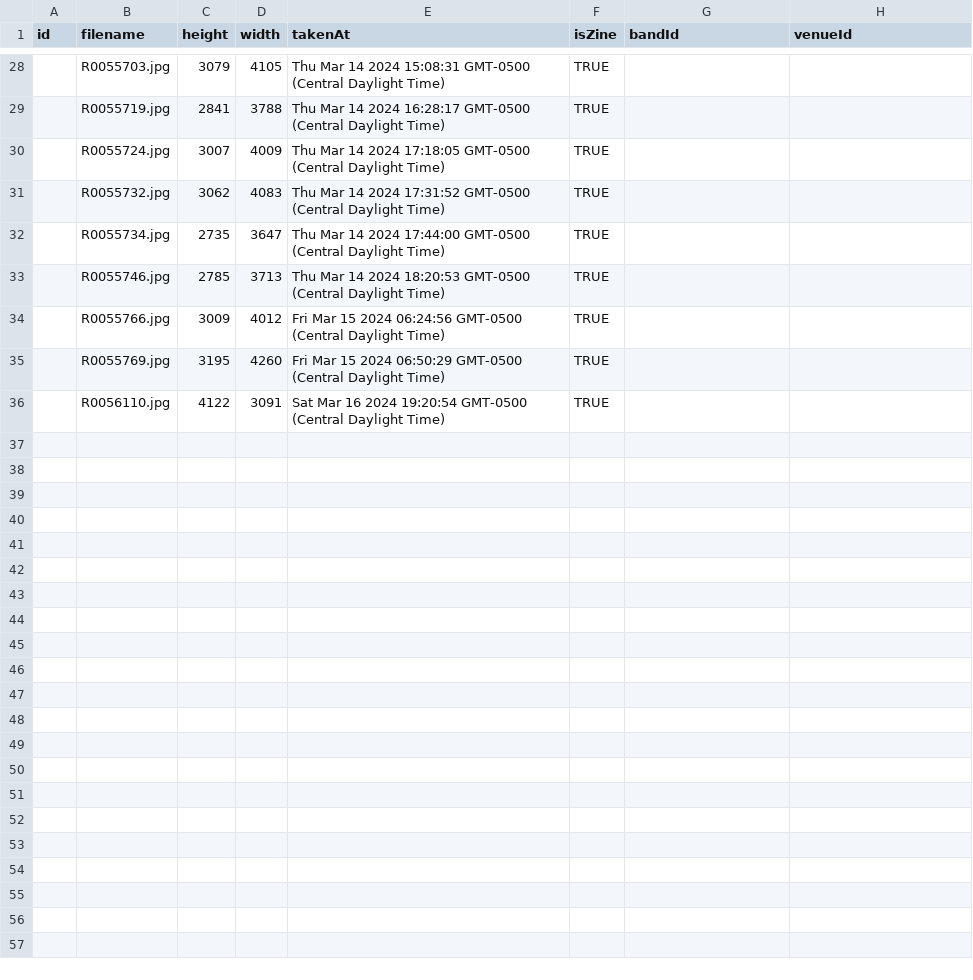
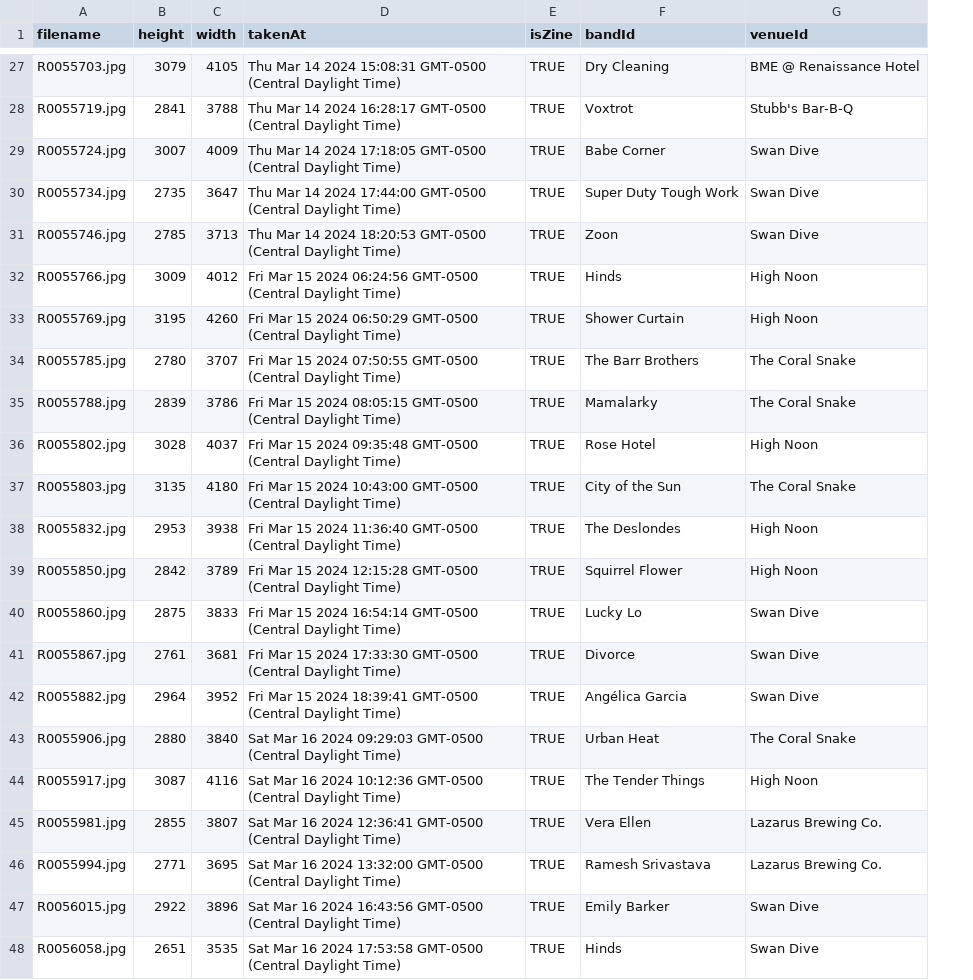
Before and after one commit to macamp0328/sxsw-zine, a CSV file: prisma/seed-data/Picture-seed.csv, drawn as a sheet; only a part is shown, gaps mark what is left out; removed rows and columns are numbered as before the commit, all else as after; the diff covers the shown part only; the diff names each change by its address in the sheet, - before the commit and + after, or states it on an @@ line.

```diff
--- a/prisma/seed-data/Picture-seed.csv
+++ b/prisma/seed-data/Picture-seed.csv
-column A (id), empty
-F27 (bandId): (empty)
+F27 (bandId): Dry Cleaning
-G27 (venueId): (empty)
+G27 (venueId): BME @ Renaissance Hotel
-F28 (bandId): (empty)
+F28 (bandId): Voxtrot
-G28 (venueId): (empty)
+G28 (venueId): Stubb's Bar-B-Q
-F29 (bandId): (empty)
+F29 (bandId): Babe Corner
-G29 (venueId): (empty)
+G29 (venueId): Swan Dive
-row 31:  | R0055732.jpg | 3062 | 4083 | Thu Mar 14 2024 17:31:52 GMT-0500 (Central Daylight Time) | TRUE
-F30 (bandId): (empty)
+F30 (bandId): Super Duty Tough Work
-G30:G31 (venueId): (empty)
+G30:G31 (venueId): Swan Dive
-F31 (bandId): (empty)
+F31 (bandId): Zoon
-F32 (bandId): (empty)
+F32 (bandId): Hinds
-G32:G33 (venueId): (empty)
+G32:G33 (venueId): High Noon
-F33 (bandId): (empty)
+F33 (bandId): Shower Curtain
-row 36:  | R0056110.jpg | 4122 | 3091 | Sat Mar 16 2024 19:20:54 GMT-0500 (Central Daylight Time) | TRUE
+row 34: R0055785.jpg | 2780 | 3707 | Fri Mar 15 2024 07:50:55 GMT-0500 (Central Daylight Time) | TRUE | The Barr Brothers | The Coral Snake
+row 35: R0055788.jpg | 2839 | 3786 | Fri Mar 15 2024 08:05:15 GMT-0500 (Central Daylight Time) | TRUE | Mamalarky | The Coral Snake
+row 36: R0055802.jpg | 3028 | 4037 | Fri Mar 15 2024 09:35:48 GMT-0500 (Central Daylight Time) | TRUE | Rose Hotel | High Noon
+row 37: R0055803.jpg | 3135 | 4180 | Fri Mar 15 2024 10:43:00 GMT-0500 (Central Daylight Time) | TRUE | City of the Sun | The Coral Snake
+row 38: R0055832.jpg | 2953 | 3938 | Fri Mar 15 2024 11:36:40 GMT-0500 (Central Daylight Time) | TRUE | The Deslondes | High Noon
+row 39: R0055850.jpg | 2842 | 3789 | Fri Mar 15 2024 12:15:28 GMT-0500 (Central Daylight Time) | TRUE | Squirrel Flower | High Noon
+row 40: R0055860.jpg | 2875 | 3833 | Fri Mar 15 2024 16:54:14 GMT-0500 (Central Daylight Time) | TRUE | Lucky Lo | Swan Dive
+row 41: R0055867.jpg | 2761 | 3681 | Fri Mar 15 2024 17:33:30 GMT-0500 (Central Daylight Time) | TRUE | Divorce | Swan Dive
+row 42: R0055882.jpg | 2964 | 3952 | Fri Mar 15 2024 18:39:41 GMT-0500 (Central Daylight Time) | TRUE | Angélica Garcia | Swan Dive
+row 43: R0055906.jpg | 2880 | 3840 | Sat Mar 16 2024 09:29:03 GMT-0500 (Central Daylight Time) | TRUE | Urban Heat | The Coral Snake
+row 44: R0055917.jpg | 3087 | 4116 | Sat Mar 16 2024 10:12:36 GMT-0500 (Central Daylight Time) | TRUE | The Tender Things | High Noon
+row 45: R0055981.jpg | 2855 | 3807 | Sat Mar 16 2024 12:36:41 GMT-0500 (Central Daylight Time) | TRUE | Vera Ellen | Lazarus Brewing Co.
+row 46: R0055994.jpg | 2771 | 3695 | Sat Mar 16 2024 13:32:00 GMT-0500 (Central Daylight Time) | TRUE | Ramesh Srivastava | Lazarus Brewing Co.
+row 47: R0056015.jpg | 2922 | 3896 | Sat Mar 16 2024 16:43:56 GMT-0500 (Central Daylight Time) | TRUE | Emily Barker | Swan Dive
+row 48: R0056058.jpg | 2651 | 3535 | Sat Mar 16 2024 17:53:58 GMT-0500 (Central Daylight Time) | TRUE | Hinds | Swan Dive
```
Also changed, not shown: 1 removed row and 38 edited cells elsewhere in this file, 3 other files.
